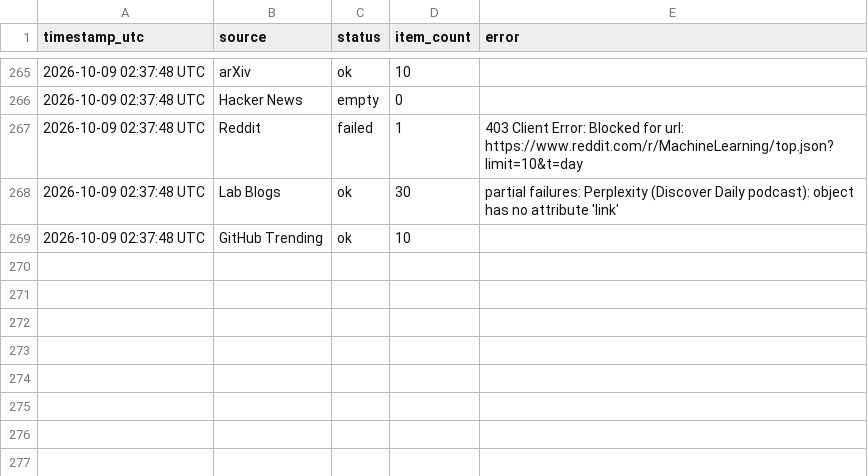
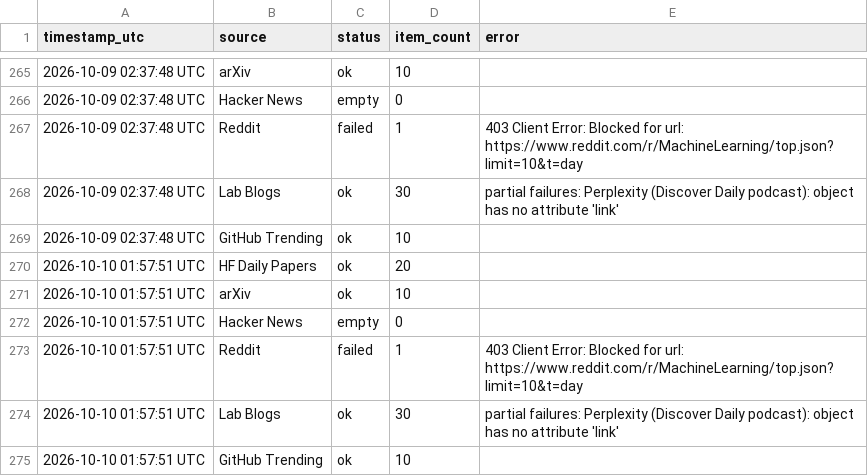
Before and after one commit to GauravAtavale/ai_research_aggregator, a CSV file: logs/run_log.csv, drawn as a sheet; only a part is shown, gaps mark what is left out.

Commit message:
Daily digest 2026-10-10

```diff
--- a/logs/run_log.csv
+++ b/logs/run_log.csv
@@ -269 +269,7 @@ timestamp_utc,source,status,item_count,error
 2026-10-09 02:37:48 UTC,GitHub Trending,ok,10,
+2026-10-10 01:57:51 UTC,HF Daily Papers,ok,20,
+2026-10-10 01:57:51 UTC,arXiv,ok,10,
+2026-10-10 01:57:51 UTC,Hacker News,empty,0,
+2026-10-10 01:57:51 UTC,Reddit,failed,1,403 Client Error: Blocked for url: https://www.reddit.com/r/MachineLearning/top.json?limit=10&t=day
+2026-10-10 01:57:51 UTC,Lab Blogs,ok,30,partial failures: Perplexity (Discover Daily podcast): object has no attribute 'link'
+2026-10-10 01:57:51 UTC,GitHub Trending,ok,10,
```
Also changed, not shown: 1 other file.
